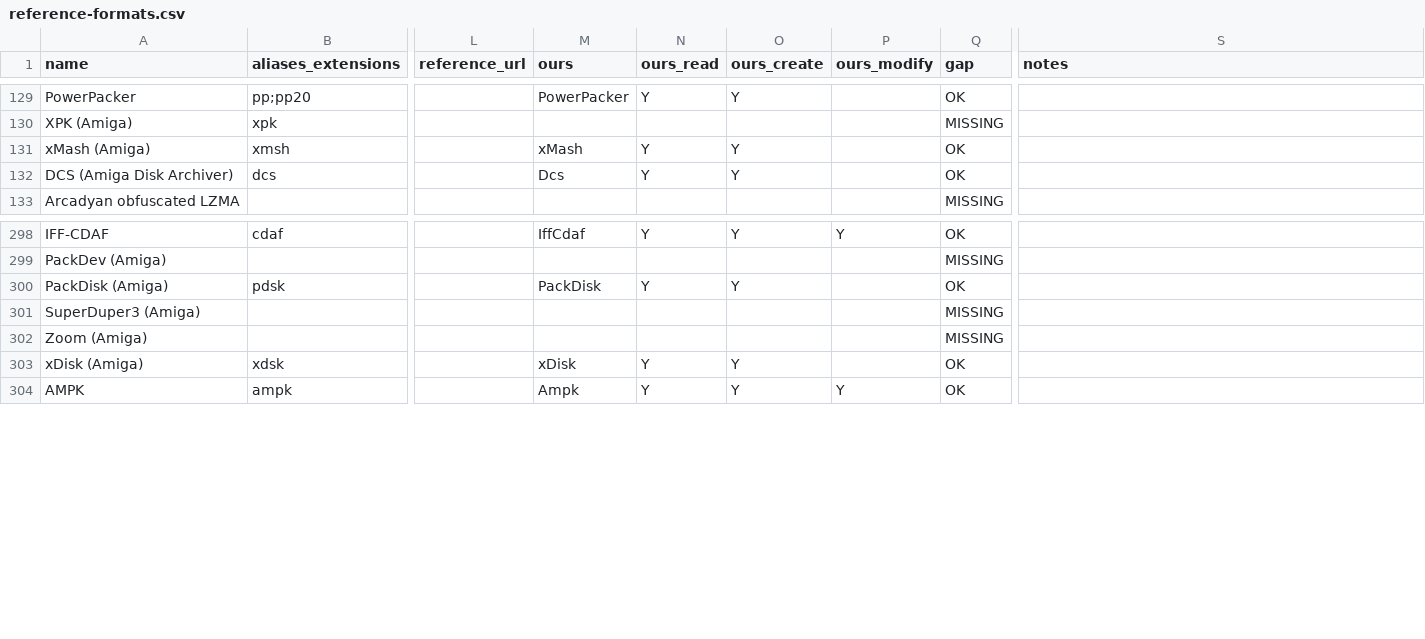
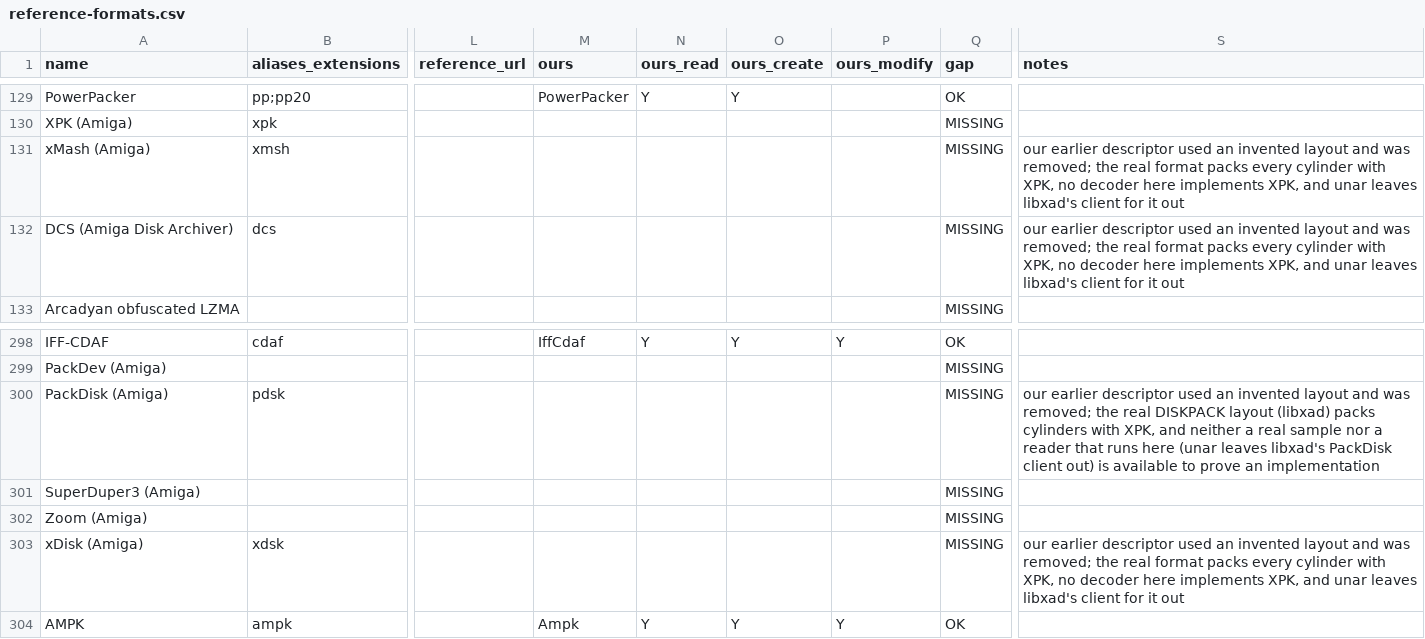
Before and after one commit to Hawkynt/CompressionWorkbench, a CSV file: docs/catalogue/reference-formats.csv, drawn as a sheet; only a part is shown, gaps mark what is left out; the diff names each change by its address in the sheet, - before the commit and + after, or states it on an @@ line.

Commit message:
- PackDisk, xMash, xDisk/GDC and DCS: invented layouts removed
Symptom: the four Amiga disk-archiver descriptors read and wrote files
with magics ("PDSK", "XMSH", "XDSK", "DCS\0") and a track layout that
no real archive has; their WORM claim was only proved against our own
reader.

Finding: libxad (The Unarchiver's XADMaster, libxad/clients) documents
the real formats: PackDisk is "DISKPACK" v1 with an 80-entry cylinder
table, xMash is "MSH" chunks, DCS is "DCS\0" with "TR" track records,
xDisk/MDC their own; every one of them packs its cylinders with XPK.
No XPK decoder exists here, no real sample of any of them is available,
and the only maintained reader (unar) compiles these clients out
("uses XPK only, not supported"). A real-layout PackDisk reader/writer
was written and unar was asked to read its output: unar does not
recognise PackDisk at all, so nothing can prove it.

Change: the four descriptors, their reader, writer and tests are
removed rather than kept as unprovable claims; catalogue rows become
MISSING with the reason, and the README rows go.

Sourcing: rung 1 material (libxad, LGPL-2.1) read for the layouts; no
code kept.

```diff
--- a/docs/catalogue/reference-formats.csv
+++ b/docs/catalogue/reference-formats.csv
-M131 (ours): xMash
+M131 (ours): (empty)
-N131:N132 (ours_read): Y
+N131:N132 (ours_read): (empty)
-O131:O132 (ours_create): Y
+O131:O132 (ours_create): (empty)
-Q131:Q132 (gap): OK
+Q131:Q132 (gap): MISSING
-S131:S132 (notes): (empty)
+S131:S132 (notes): our earlier descriptor used an invented layout and was removed; the real format packs every cylinder with XPK, no decoder here implements XPK, and unar leaves libxad's client for it out
-M132 (ours): Dcs
+M132 (ours): (empty)
-M300 (ours): PackDisk
+M300 (ours): (empty)
-N300 (ours_read): Y
+N300 (ours_read): (empty)
-O300 (ours_create): Y
+O300 (ours_create): (empty)
-Q300 (gap): OK
+Q300 (gap): MISSING
-S300 (notes): (empty)
+S300 (notes): our earlier descriptor used an invented layout and was removed; the real DISKPACK layout (libxad) packs cylinders with XPK, and neither a real sample nor a reader that runs here (unar leaves libxad's PackDisk client out) is available to prove an implementation
-M303 (ours): xDisk
+M303 (ours): (empty)
-N303 (ours_read): Y
+N303 (ours_read): (empty)
-O303 (ours_create): Y
+O303 (ours_create): (empty)
-Q303 (gap): OK
+Q303 (gap): MISSING
-S303 (notes): (empty)
+S303 (notes): our earlier descriptor used an invented layout and was removed; the real format packs every cylinder with XPK, no decoder here implements XPK, and unar leaves libxad's client for it out
```
Also changed, not shown: docs/catalogue/our-registry.csv, 12 other files.
